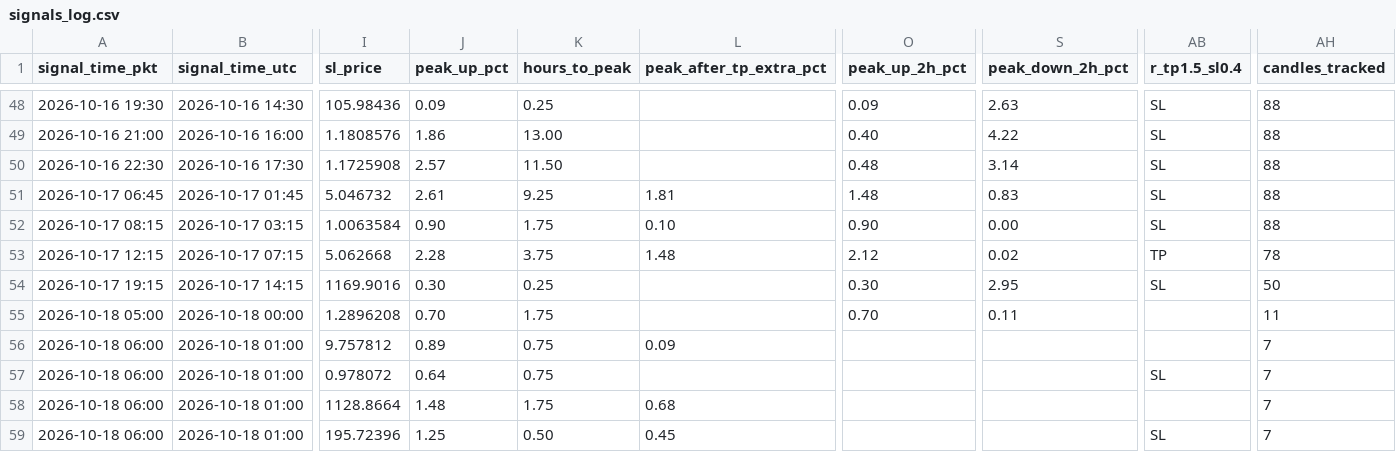
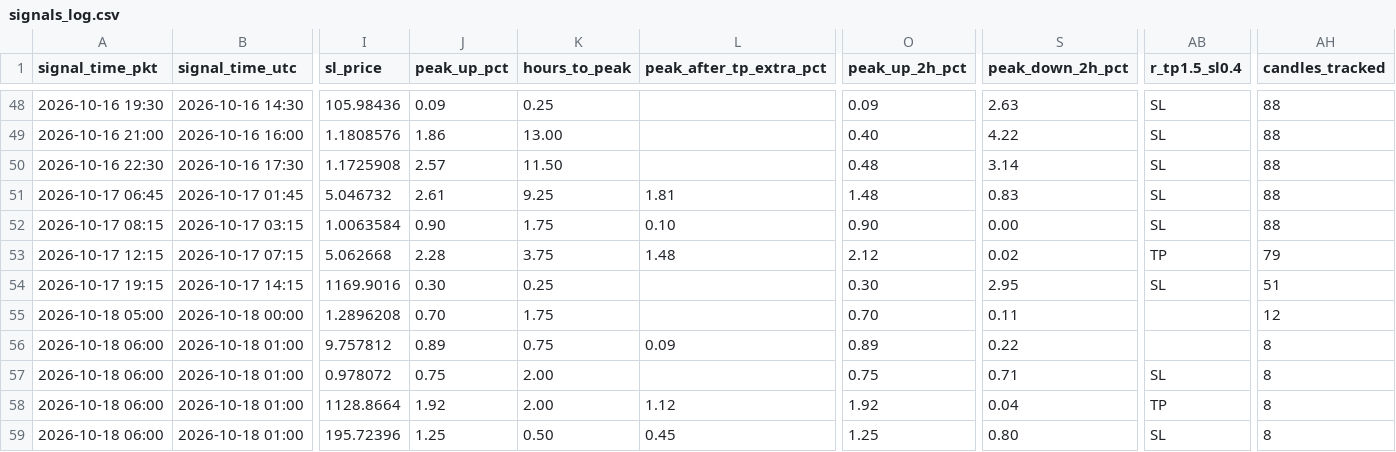
Before and after one commit to yasirhabib01399/bitget-scanner, a CSV file: signals_log.csv, drawn as a sheet; only a part is shown, gaps mark what is left out; the diff names each change by its address in the sheet, - before the commit and + after, or states it on an @@ line.

Commit message:
Update signals_log.csv [skip ci]

```diff
--- a/signals_log.csv
+++ b/signals_log.csv
-AH53 (candles_tracked): 78
+AH53 (candles_tracked): 79
-AH54 (candles_tracked): 50
+AH54 (candles_tracked): 51
-AH55 (candles_tracked): 11
+AH55 (candles_tracked): 12
-O56 (peak_up_2h_pct): (empty)
+O56 (peak_up_2h_pct): 0.89
-S56 (peak_down_2h_pct): (empty)
+S56 (peak_down_2h_pct): 0.22
-AH56:AH59 (candles_tracked): 7
+AH56:AH59 (candles_tracked): 8
-J57 (peak_up_pct): 0.64
+J57 (peak_up_pct): 0.75
-K57 (hours_to_peak): 0.75
+K57 (hours_to_peak): 2.00
-O57 (peak_up_2h_pct): (empty)
+O57 (peak_up_2h_pct): 0.75
-S57 (peak_down_2h_pct): (empty)
+S57 (peak_down_2h_pct): 0.71
-J58 (peak_up_pct): 1.48
+J58 (peak_up_pct): 1.92
-K58 (hours_to_peak): 1.75
+K58 (hours_to_peak): 2.00
-L58 (peak_after_tp_extra_pct): 0.68
+L58 (peak_after_tp_extra_pct): 1.12
-O58 (peak_up_2h_pct): (empty)
+O58 (peak_up_2h_pct): 1.92
-S58 (peak_down_2h_pct): (empty)
+S58 (peak_down_2h_pct): 0.04
-AB58 (r_tp1.5_sl0.4): (empty)
+AB58 (r_tp1.5_sl0.4): TP
-O59 (peak_up_2h_pct): (empty)
+O59 (peak_up_2h_pct): 1.25
-S59 (peak_down_2h_pct): (empty)
+S59 (peak_down_2h_pct): 0.80
```
